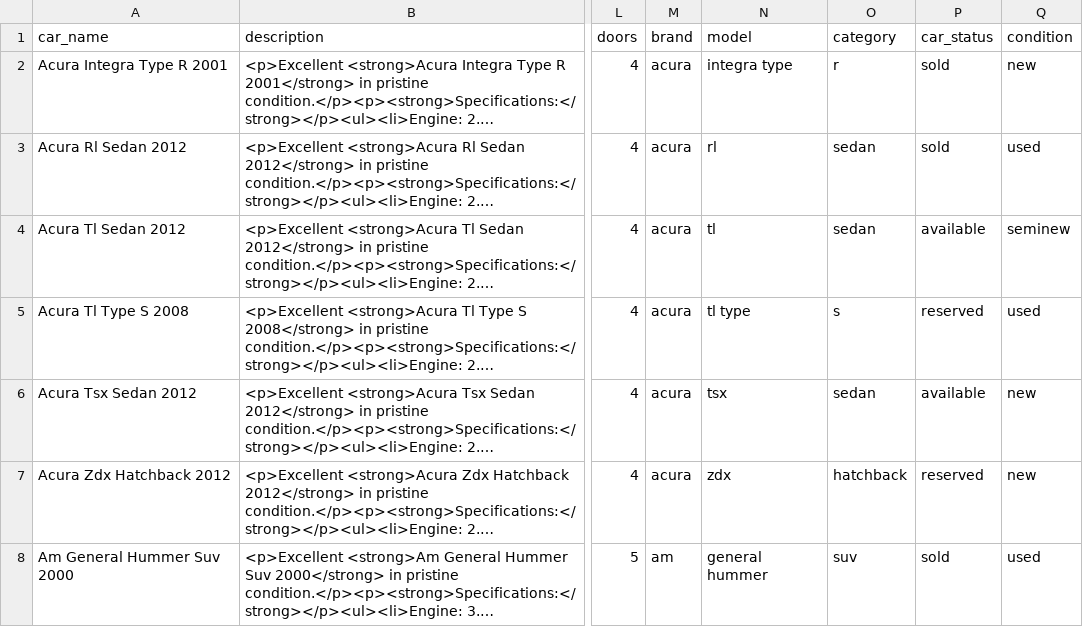
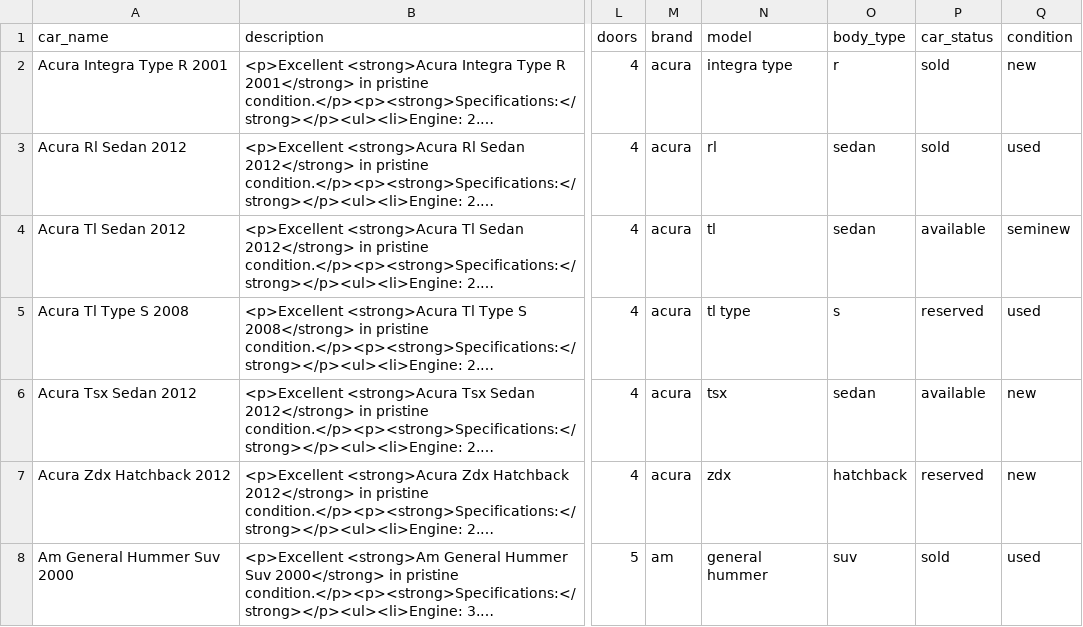
Before and after one commit to gut0leao/smart-gallery, a CSV file: demo-data/cars.csv, drawn as a sheet; only a part is shown, gaps mark what is left out; long unchanged cells end in …; the diff names each change by its address in the sheet, - before the commit and + after, or states it on an @@ line.

Commit message:
ajuste da importacao de carros para o demo

```diff
--- a/demo-data/cars.csv
+++ b/demo-data/cars.csv
-O1: category
+O1: body_type
```
Also changed, not shown: 2 other files.
